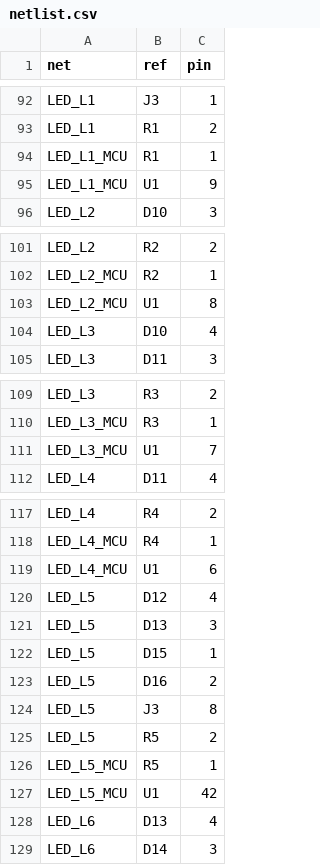
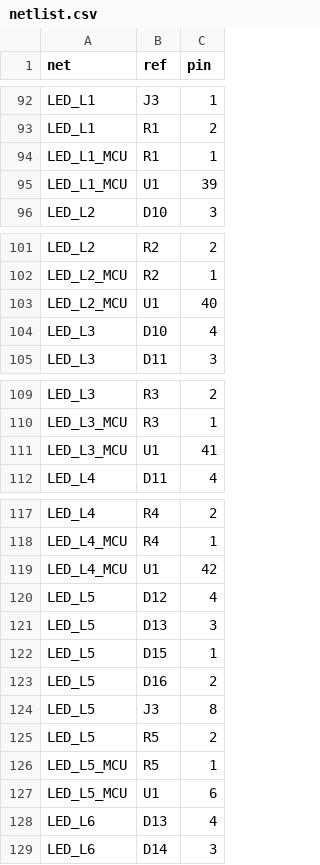
Before and after one commit to tobiwan88/Christmas-Ornament, a CSV file: hardware/tree-a/netlist.csv, drawn as a sheet; only a part is shown, gaps mark what is left out; the diff covers the shown part only.

```diff
--- a/hardware/tree-a/netlist.csv
+++ b/hardware/tree-a/netlist.csv
@@ -94,3 +94,3 @@ LED_L1,R1,2
 LED_L1_MCU,R1,1
-LED_L1_MCU,U1,9
+LED_L1_MCU,U1,39
 LED_L2,D10,3
@@ -102,3 +102,3 @@ LED_L2,R2,2
 LED_L2_MCU,R2,1
-LED_L2_MCU,U1,8
+LED_L2_MCU,U1,40
 LED_L3,D10,4
@@ -110,3 +110,3 @@ LED_L3,R3,2
 LED_L3_MCU,R3,1
-LED_L3_MCU,U1,7
+LED_L3_MCU,U1,41
 LED_L4,D11,4
@@ -118,3 +118,3 @@ LED_L4,R4,2
 LED_L4_MCU,R4,1
-LED_L4_MCU,U1,6
+LED_L4_MCU,U1,42
 LED_L5,D12,4
@@ -126,3 +126,3 @@ LED_L5,R5,2
 LED_L5_MCU,R5,1
-LED_L5_MCU,U1,42
+LED_L5_MCU,U1,6
 LED_L6,D13,4
```
Also changed, not shown: 3 edited cells elsewhere in this file, 6 other files.
